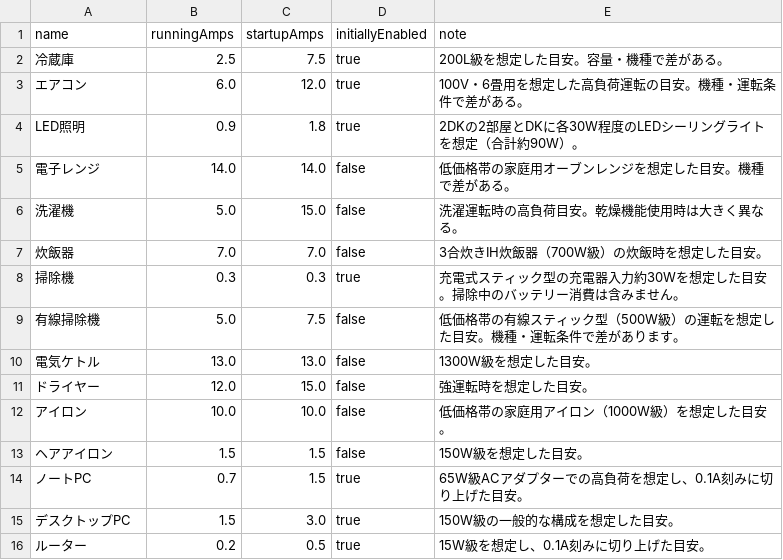
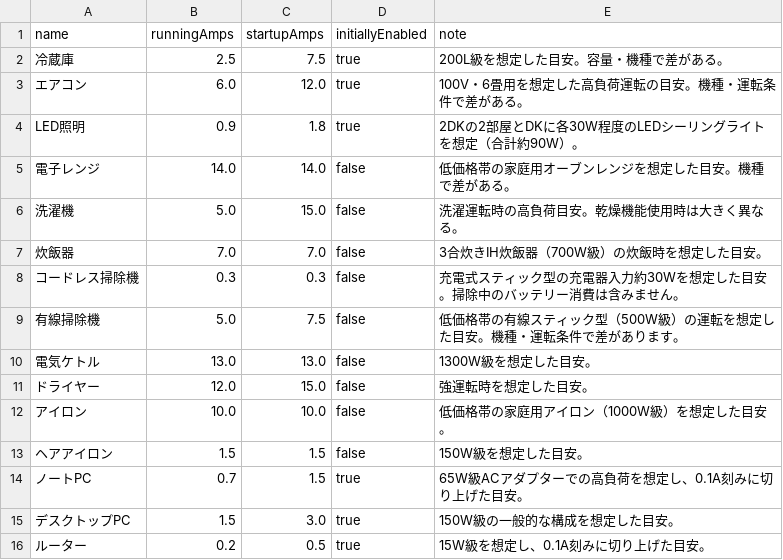
Before and after one commit to TakuyaFukumura/amply-next-js-app, a CSV file: public/data/appliances.csv, drawn as a sheet.

```diff
--- a/public/data/appliances.csv
+++ b/public/data/appliances.csv
@@ -7,3 +7,3 @@ LED照明,0.9,1.8,true,2DKの2部屋とDKに各30W程度のLEDシーリングラ
 炊飯器,7.0,7.0,false,3合炊きIH炊飯器（700W級）の炊飯時を想定した目安。
-掃除機,0.3,0.3,true,充電式スティック型の充電器入力約30Wを想定した目安。掃除中のバッテリー消費は含みません。
+コードレス掃除機,0.3,0.3,false,充電式スティック型の充電器入力約30Wを想定した目安。掃除中のバッテリー消費は含みません。
 有線掃除機,5.0,7.5,false,低価格帯の有線スティック型（500W級）の運転を想定した目安。機種・運転条件で差があります。
```
Also changed, not shown: 1 other file.
